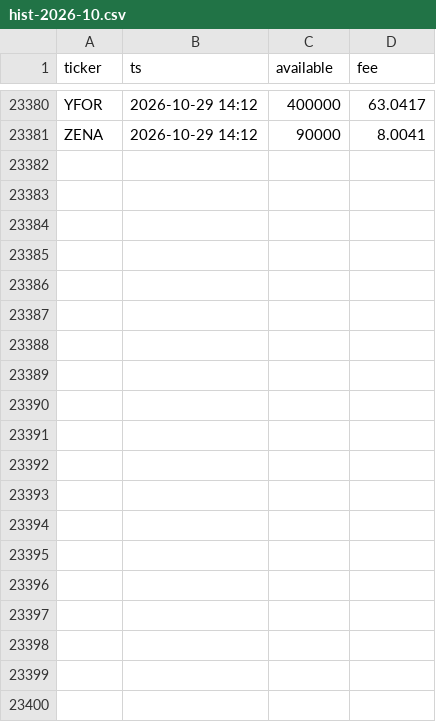
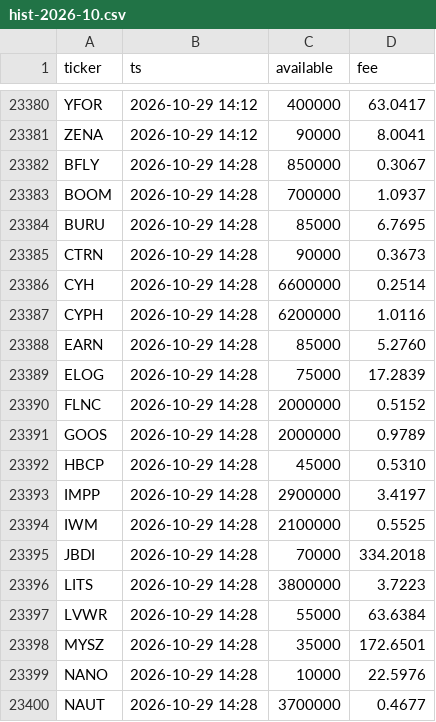
Before and after one commit to ogeunho011-dotcom/short-dashboard, a CSV file: data/borrow/hist-2026-10.csv, drawn as a sheet; only a part is shown, gaps mark what is left out; the diff covers the shown part only.

```diff
--- a/data/borrow/hist-2026-10.csv
+++ b/data/borrow/hist-2026-10.csv
@@ -23381 +23381,20 @@ YFOR,2026-10-29 14:12,400000,63.0417
 ZENA,2026-10-29 14:12,90000,8.0041
+BFLY,2026-10-29 14:28,850000,0.3067
+BOOM,2026-10-29 14:28,700000,1.0937
+BURU,2026-10-29 14:28,85000,6.7695
+CTRN,2026-10-29 14:28,90000,0.3673
+CYH,2026-10-29 14:28,6600000,0.2514
+CYPH,2026-10-29 14:28,6200000,1.0116
+EARN,2026-10-29 14:28,85000,5.2760
+ELOG,2026-10-29 14:28,75000,17.2839
+FLNC,2026-10-29 14:28,2000000,0.5152
+GOOS,2026-10-29 14:28,2000000,0.9789
+HBCP,2026-10-29 14:28,45000,0.5310
+IMPP,2026-10-29 14:28,2900000,3.4197
+IWM,2026-10-29 14:28,2100000,0.5525
+JBDI,2026-10-29 14:28,70000,334.2018
+LITS,2026-10-29 14:28,3800000,3.7223
+LVWR,2026-10-29 14:28,55000,63.6384
+MYSZ,2026-10-29 14:28,35000,172.6501
+NANO,2026-10-29 14:28,10000,22.5976
+NAUT,2026-10-29 14:28,3700000,0.4677
```
Also changed, not shown: 12 added rows elsewhere in this file, data/borrow/latest.csv, 2 other files.
